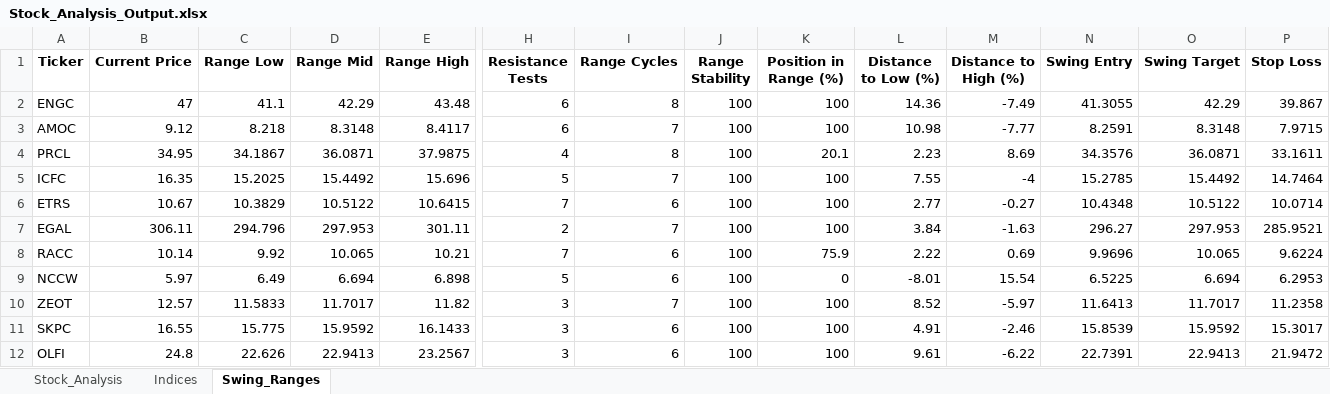
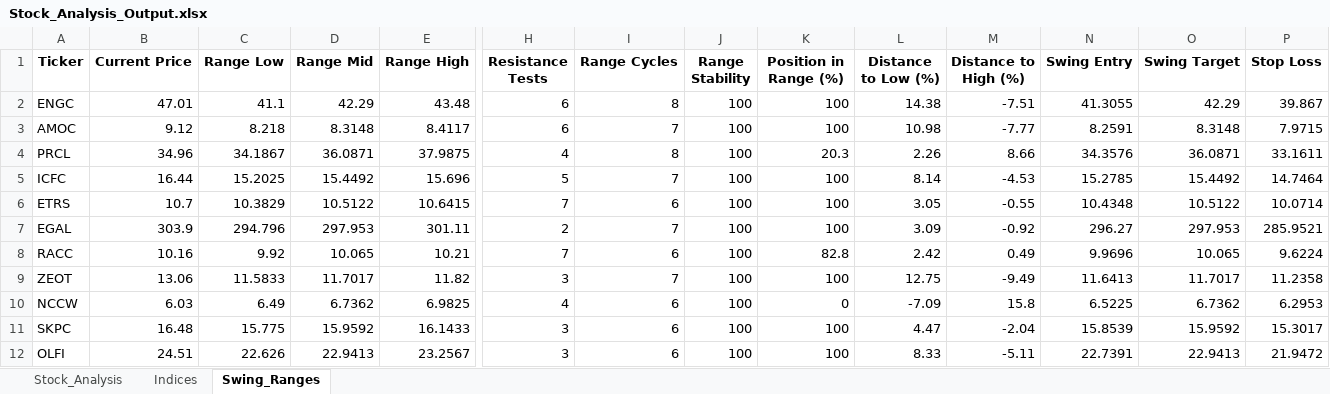
Before and after one commit to ARa2of/egx-stock-analysis, an Excel workbook: Stock_Analysis_Output.xlsx, sheet Swing_Ranges, drawn as a sheet; only a part is shown, gaps mark what is left out; values as stored, in another font and other column widths than the file's, no borders; removed rows and columns are numbered as before the commit, all else as after; rows hold the shown columns only; the diff covers the shown part only; the diff names each change by its address in the sheet, - before the commit and + after, or states it on an @@ line.

```diff
--- a/Stock_Analysis_Output.xlsx (sheet Swing_Ranges)
+++ b/Stock_Analysis_Output.xlsx (sheet Swing_Ranges)
-B2 (Current Price): 47
+B2 (Current Price): 47.01
-L2 (Distance to Low (%)): 14.36
+L2 (Distance to Low (%)): 14.38
-M2 (Distance to High (%)): -7.49
+M2 (Distance to High (%)): -7.51
-B4 (Current Price): 34.95
+B4 (Current Price): 34.96
-K4 (Position in Range (%)): 20.1
+K4 (Position in Range (%)): 20.3
-L4 (Distance to Low (%)): 2.23
+L4 (Distance to Low (%)): 2.26
-M4 (Distance to High (%)): 8.69
+M4 (Distance to High (%)): 8.66
-B5 (Current Price): 16.35
+B5 (Current Price): 16.44
-L5 (Distance to Low (%)): 7.55
+L5 (Distance to Low (%)): 8.14
-M5 (Distance to High (%)): -4
+M5 (Distance to High (%)): -4.53
-B6 (Current Price): 10.67
+B6 (Current Price): 10.7
-L6 (Distance to Low (%)): 2.77
+L6 (Distance to Low (%)): 3.05
-M6 (Distance to High (%)): -0.27
+M6 (Distance to High (%)): -0.55
-B7 (Current Price): 306.11
+B7 (Current Price): 303.9
-L7 (Distance to Low (%)): 3.84
+L7 (Distance to Low (%)): 3.09
-M7 (Distance to High (%)): -1.63
+M7 (Distance to High (%)): -0.92
-B8 (Current Price): 10.14
+B8 (Current Price): 10.16
-K8 (Position in Range (%)): 75.9
+K8 (Position in Range (%)): 82.8
-L8 (Distance to Low (%)): 2.22
+L8 (Distance to Low (%)): 2.42
-M8 (Distance to High (%)): 0.69
+M8 (Distance to High (%)): 0.49
-row 9: NCCW | 5.97 | 6.49 | 6.694 | 6.898 | 5 | 6 | 100 | 0 | -8.01 | 15.54 | 6.5225 | 6.694 | 6.2953
-B9 (Current Price): 12.57
+B9 (Current Price): 13.06
-L9 (Distance to Low (%)): 8.52
+L9 (Distance to Low (%)): 12.75
-M9 (Distance to High (%)): -5.97
+M9 (Distance to High (%)): -9.49
+row 10: NCCW | 6.03 | 6.49 | 6.7362 | 6.9825 | 4 | 6 | 100 | 0 | -7.09 | 15.8 | 6.5225 | 6.7362 | 6.2953
-B11 (Current Price): 16.55
+B11 (Current Price): 16.48
-L11 (Distance to Low (%)): 4.91
+L11 (Distance to Low (%)): 4.47
-M11 (Distance to High (%)): -2.46
+M11 (Distance to High (%)): -2.04
-B12 (Current Price): 24.8
+B12 (Current Price): 24.51
-L12 (Distance to Low (%)): 9.61
+L12 (Distance to Low (%)): 8.33
-M12 (Distance to High (%)): -6.22
+M12 (Distance to High (%)): -5.11
```
Also changed, not shown: 2 added rows, 2 removed rows and 106 edited cells elsewhere in this sheet, sheet Stock_Analysis, sheet Indices, 1 other file.
